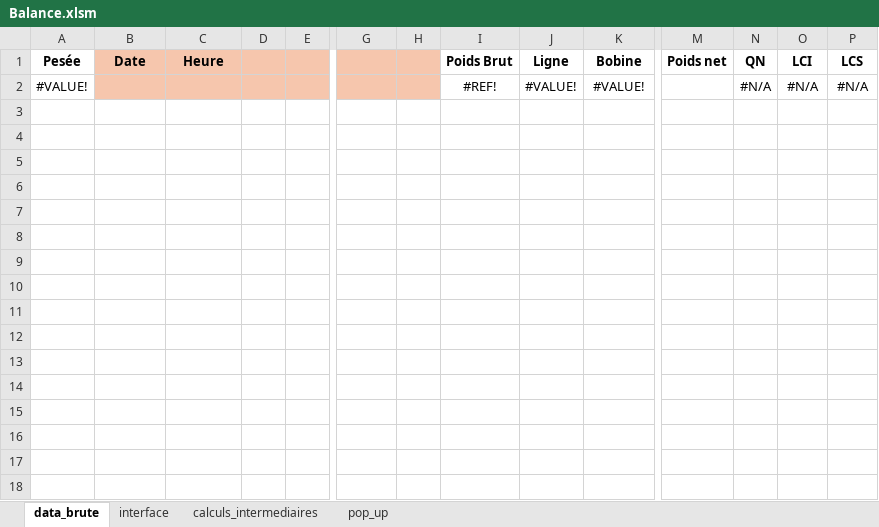
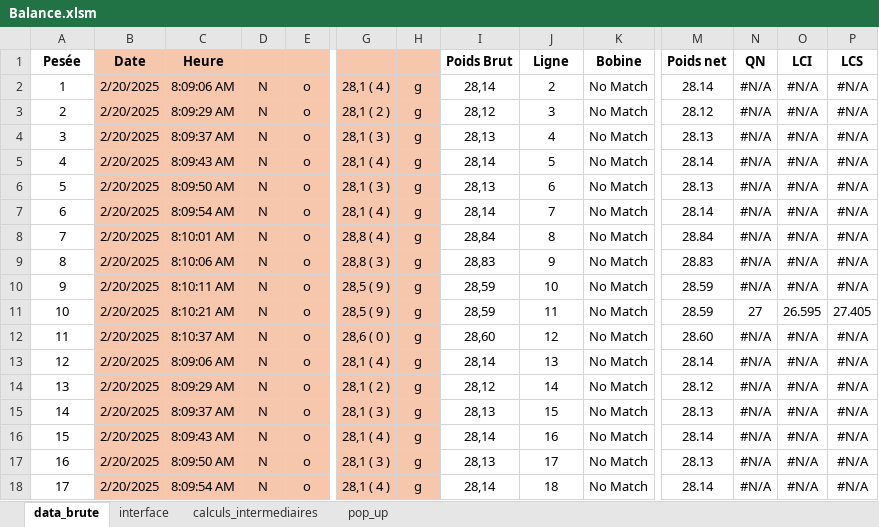
Before and after one commit to adasilva33/balance_solina, an Excel workbook: Balance.xlsm, sheet data_brute, drawn as a sheet; only a part is shown, gaps mark what is left out; values as stored, in another font and other column widths than the file's, no borders; removed rows and columns are numbered as before the commit, all else as after; rows hold the shown columns only; the diff covers the shown part only; the diff names each change by its address in the sheet, - before the commit and + after, or states it on an @@ line.

```diff
--- a/Balance.xlsm (sheet data_brute)
+++ b/Balance.xlsm (sheet data_brute)
-row 2: #VALUE! |  |  |  |  |  |  | #REF! | #VALUE! | #VALUE! |  | #N/A | #N/A | #N/A
+row 2: 1 | 2/20/2025 | 8:09:06 AM | N | o | 28,1 ( 4 ) | g | 28,14 | 2 | No Match | 28.14 | #N/A | #N/A | #N/A
+row 3: 2 | 2/20/2025 | 8:09:29 AM | N | o | 28,1 ( 2 ) | g | 28,12 | 3 | No Match | 28.12 | #N/A | #N/A | #N/A
+row 4: 3 | 2/20/2025 | 8:09:37 AM | N | o | 28,1 ( 3 ) | g | 28,13 | 4 | No Match | 28.13 | #N/A | #N/A | #N/A
+row 5: 4 | 2/20/2025 | 8:09:43 AM | N | o | 28,1 ( 4 ) | g | 28,14 | 5 | No Match | 28.14 | #N/A | #N/A | #N/A
+row 6: 5 | 2/20/2025 | 8:09:50 AM | N | o | 28,1 ( 3 ) | g | 28,13 | 6 | No Match | 28.13 | #N/A | #N/A | #N/A
+row 7: 6 | 2/20/2025 | 8:09:54 AM | N | o | 28,1 ( 4 ) | g | 28,14 | 7 | No Match | 28.14 | #N/A | #N/A | #N/A
+row 8: 7 | 2/20/2025 | 8:10:01 AM | N | o | 28,8 ( 4 ) | g | 28,84 | 8 | No Match | 28.84 | #N/A | #N/A | #N/A
+row 9: 8 | 2/20/2025 | 8:10:06 AM | N | o | 28,8 ( 3 ) | g | 28,83 | 9 | No Match | 28.83 | #N/A | #N/A | #N/A
+row 10: 9 | 2/20/2025 | 8:10:11 AM | N | o | 28,5 ( 9 ) | g | 28,59 | 10 | No Match | 28.59 | #N/A | #N/A | #N/A
+row 11: 10 | 2/20/2025 | 8:10:21 AM | N | o | 28,5 ( 9 ) | g | 28,59 | 11 | No Match | 28.59 | 27 | 26.595 | 27.405
+row 12: 11 | 2/20/2025 | 8:10:37 AM | N | o | 28,6 ( 0 ) | g | 28,60 | 12 | No Match | 28.60 | #N/A | #N/A | #N/A
+row 13: 12 | 2/20/2025 | 8:09:06 AM | N | o | 28,1 ( 4 ) | g | 28,14 | 13 | No Match | 28.14 | #N/A | #N/A | #N/A
+row 14: 13 | 2/20/2025 | 8:09:29 AM | N | o | 28,1 ( 2 ) | g | 28,12 | 14 | No Match | 28.12 | #N/A | #N/A | #N/A
+row 15: 14 | 2/20/2025 | 8:09:37 AM | N | o | 28,1 ( 3 ) | g | 28,13 | 15 | No Match | 28.13 | #N/A | #N/A | #N/A
+row 16: 15 | 2/20/2025 | 8:09:43 AM | N | o | 28,1 ( 4 ) | g | 28,14 | 16 | No Match | 28.14 | #N/A | #N/A | #N/A
+row 17: 16 | 2/20/2025 | 8:09:50 AM | N | o | 28,1 ( 3 ) | g | 28,13 | 17 | No Match | 28.13 | #N/A | #N/A | #N/A
+row 18: 17 | 2/20/2025 | 8:09:54 AM | N | o | 28,1 ( 4 ) | g | 28,14 | 18 | No Match | 28.14 | #N/A | #N/A | #N/A
```
Also changed, not shown: 15 added rows elsewhere in this sheet, sheet calculs_intermediaires, sheet interface, sheet pop_up, charts or pictures, 9 other files.
